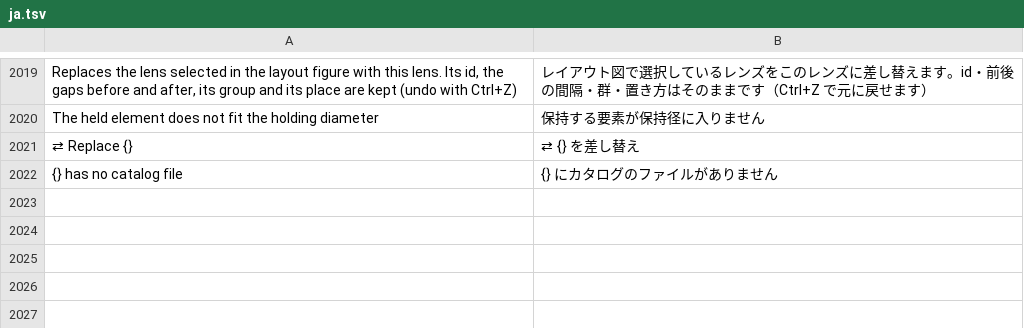
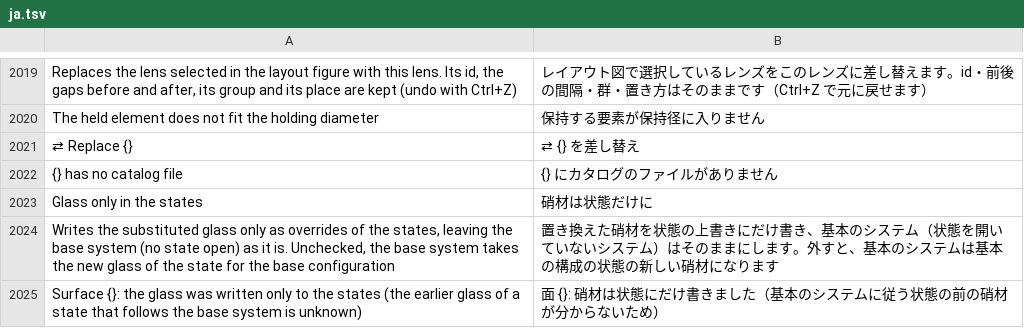
Before and after one commit to masa-iwm/lensbench, a TSV file: crates/lensbench-gui/lang/ja.tsv, drawn as a sheet; only a part is shown, gaps mark what is left out.

Commit message:
GUI: apply a glass substitution to the base system too, with a states-only option

```diff
--- a/crates/lensbench-gui/lang/ja.tsv
+++ b/crates/lensbench-gui/lang/ja.tsv
@@ -2022 +2022,4 @@ The held element does not fit the holding diameter	保持する要素が保持
 {} has no catalog file	{} にカタログのファイルがありません
+Glass only in the states	硝材は状態だけに
+Writes the substituted glass only as overrides of the states, leaving the base system (no state open) as it is. Unchecked, the base system takes the new glass of the state for the base configuration	置き換えた硝材を状態の上書きにだけ書き、基本のシステム（状態を開いていないシステム）はそのままにします。外すと、基本のシステムは基本の構成の状態の新しい硝材になります
+Surface {}: the glass was written only to the states (the earlier glass of a state that follows the base system is unknown)	面 {}: 硝材は状態にだけ書きました（基本のシステムに従う状態の前の硝材が分からないため）
```
Also changed, not shown: 7 other files.
